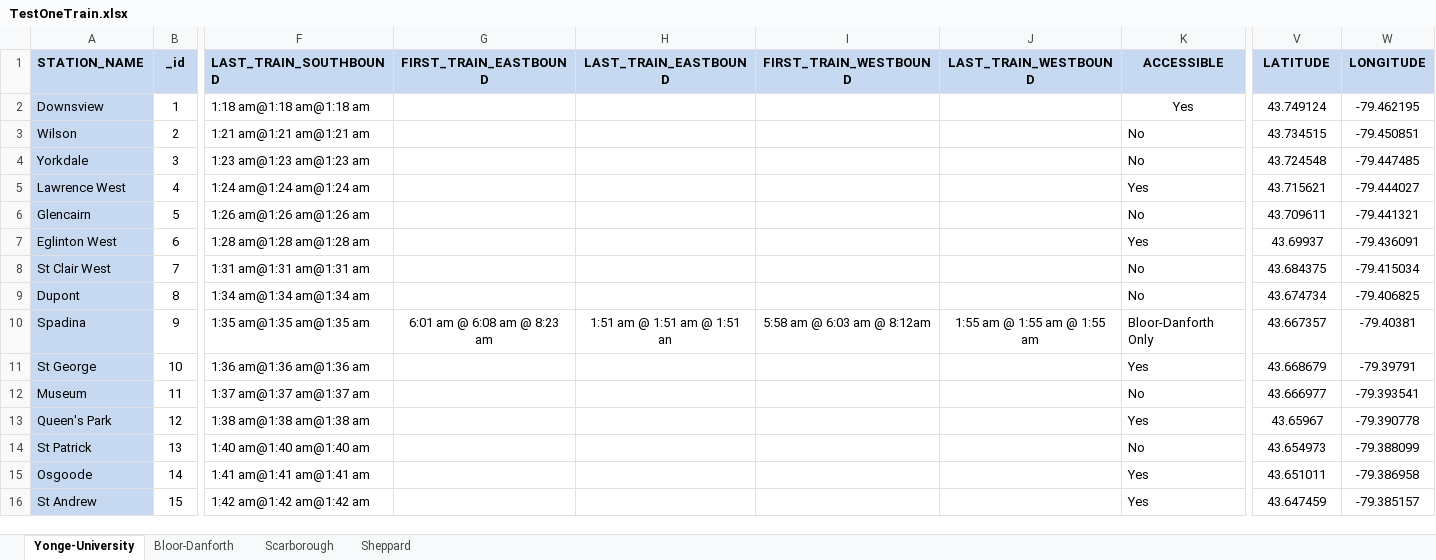
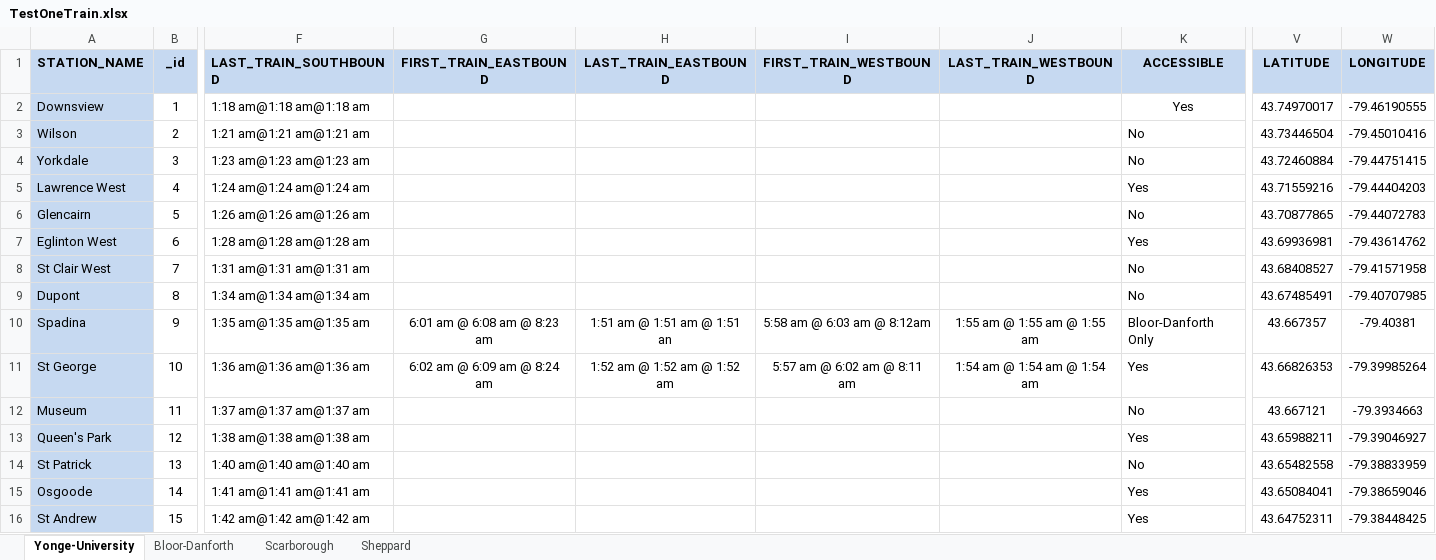
Before and after one commit to pankajnimgade/JavaCoding_tutorials, an Excel workbook: Reading_TTC_Excel/excel_files/TestOneTrain.xlsx, sheet Yonge-University, drawn as a sheet; only a part is shown, gaps mark what is left out; values as stored, in another font and other column widths than the file's, no borders; the diff covers the shown part only; the diff names each change by its address in the sheet, - before the commit and + after, or states it on an @@ line.

```diff
--- a/Reading_TTC_Excel/excel_files/TestOneTrain.xlsx (sheet Yonge-University)
+++ b/Reading_TTC_Excel/excel_files/TestOneTrain.xlsx (sheet Yonge-University)
-V2 (LATITUDE): 43.749124
+V2 (LATITUDE): 43.74970017
-W2 (LONGITUDE): -79.462195
+W2 (LONGITUDE): -79.46190555
-V3 (LATITUDE): 43.734515
+V3 (LATITUDE): 43.73446504
-W3 (LONGITUDE): -79.450851
+W3 (LONGITUDE): -79.45010416
-V4 (LATITUDE): 43.724548
+V4 (LATITUDE): 43.72460884
-W4 (LONGITUDE): -79.447485
+W4 (LONGITUDE): -79.44751415
-V5 (LATITUDE): 43.715621
+V5 (LATITUDE): 43.71559216
-W5 (LONGITUDE): -79.444027
+W5 (LONGITUDE): -79.44404203
-V6 (LATITUDE): 43.709611
+V6 (LATITUDE): 43.70877865
-W6 (LONGITUDE): -79.441321
+W6 (LONGITUDE): -79.44072783
-V7 (LATITUDE): 43.69937
+V7 (LATITUDE): 43.69936981
-W7 (LONGITUDE): -79.436091
+W7 (LONGITUDE): -79.43614762
-V8 (LATITUDE): 43.684375
+V8 (LATITUDE): 43.68408527
-W8 (LONGITUDE): -79.415034
+W8 (LONGITUDE): -79.41571958
-V9 (LATITUDE): 43.674734
+V9 (LATITUDE): 43.67485491
-W9 (LONGITUDE): -79.406825
+W9 (LONGITUDE): -79.40707985
-G11 (FIRST_TRAIN_EASTBOUND): (empty)
+G11 (FIRST_TRAIN_EASTBOUND): 6:02 am @ 6:09 am @ 8:24 am
-H11 (LAST_TRAIN_EASTBOUND): (empty)
+H11 (LAST_TRAIN_EASTBOUND): 1:52 am @ 1:52 am @ 1:52 am
-I11 (FIRST_TRAIN_WESTBOUND): (empty)
+I11 (FIRST_TRAIN_WESTBOUND): 5:57 am @ 6:02 am @ 8:11 am
-J11 (LAST_TRAIN_WESTBOUND): (empty)
+J11 (LAST_TRAIN_WESTBOUND): 1:54 am @ 1:54 am @ 1:54 am
-V11 (LATITUDE): 43.668679
+V11 (LATITUDE): 43.66826353
-W11 (LONGITUDE): -79.39791
+W11 (LONGITUDE): -79.39985264
-V12 (LATITUDE): 43.666977
+V12 (LATITUDE): 43.667121
-W12 (LONGITUDE): -79.393541
+W12 (LONGITUDE): -79.3934663
-V13 (LATITUDE): 43.65967
+V13 (LATITUDE): 43.65988211
-W13 (LONGITUDE): -79.390778
+W13 (LONGITUDE): -79.39046927
-V14 (LATITUDE): 43.654973
+V14 (LATITUDE): 43.65482558
-W14 (LONGITUDE): -79.388099
+W14 (LONGITUDE): -79.38833959
-V15 (LATITUDE): 43.651011
+V15 (LATITUDE): 43.65084041
-W15 (LONGITUDE): -79.386958
+W15 (LONGITUDE): -79.38659046
-V16 (LATITUDE): 43.647459
+V16 (LATITUDE): 43.64752311
-W16 (LONGITUDE): -79.385157
+W16 (LONGITUDE): -79.38448425
```
Also changed, not shown: 34 edited cells elsewhere in this sheet, sheet Bloor-Danforth, sheet Scarborough, sheet Sheppard, 2 other files.
